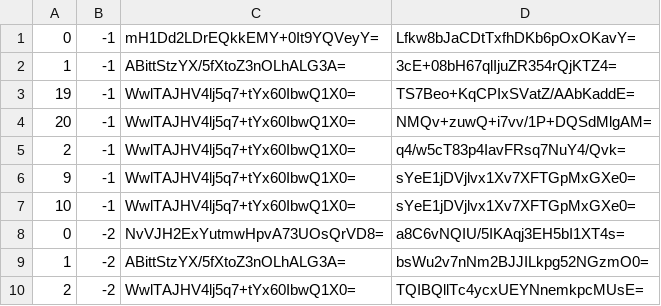
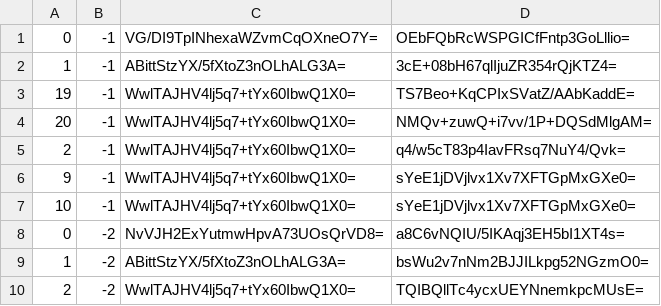
Before and after one commit to Sneezry/mcmapweb, a CSV file: tiles/zoom.-1/metadata/k.0.-1.csv, drawn as a sheet.

```diff
--- a/tiles/zoom.-1/metadata/k.0.-1.csv
+++ b/tiles/zoom.-1/metadata/k.0.-1.csv
@@ -1,2 +1,2 @@
-0,-1,mH1Dd2LDrEQkkEMY+0It9YQVeyY=,Lfkw8bJaCDtTxfhDKb6pOxOKavY=
+0,-1,VG/DI9TpINhexaWZvmCqOXneO7Y=,OEbFQbRcWSPGICfFntp3GoLllio=
 1,-1,ABittStzYX/5fXtoZ3nOLhALG3A=,3cE+08bH67qlIjuZR354rQjKTZ4=
```
Also changed, not shown: tiles/zoom.-1/metadata/k.-1.0.csv, tiles/zoom.-1/metadata/k.0.0.csv, 26 other files.
